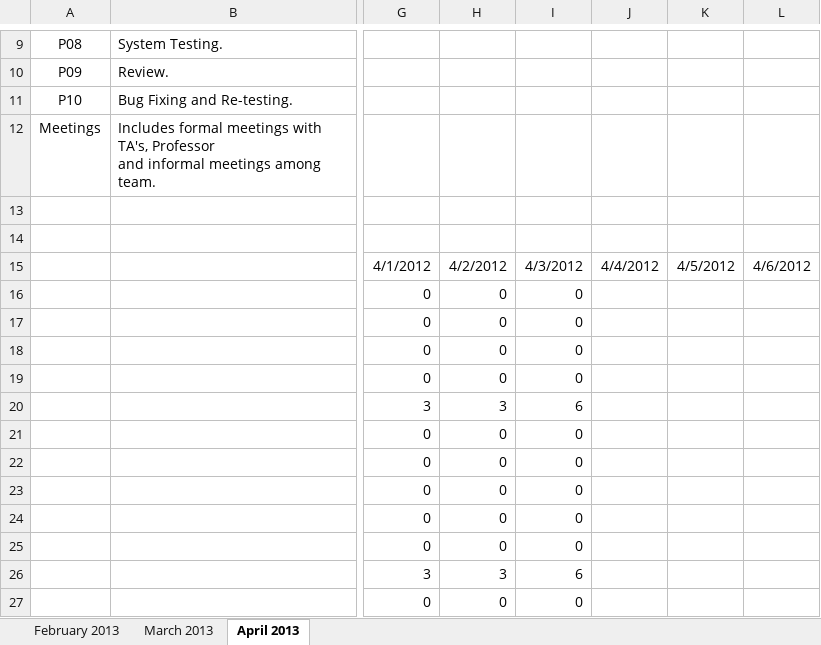
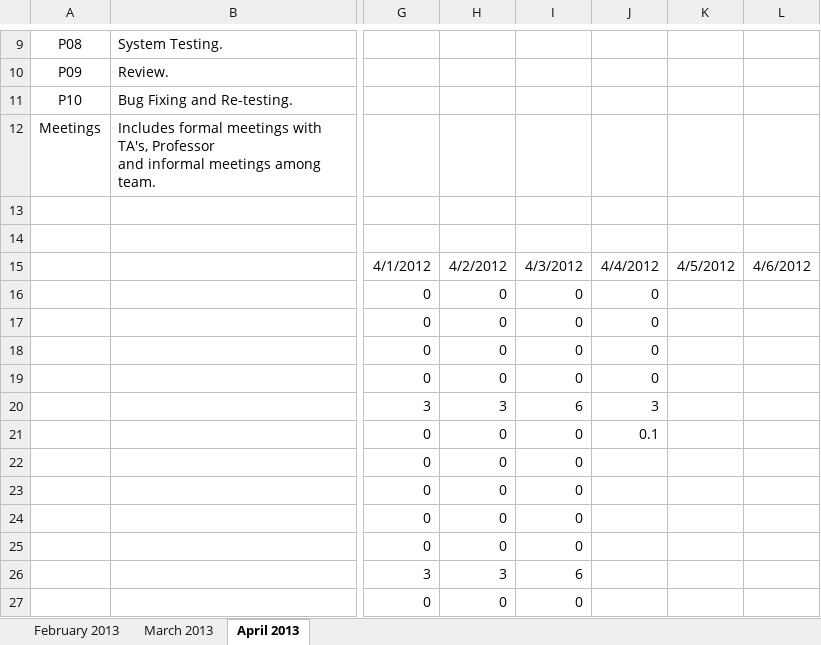
Before and after one commit to shashikant-kumar/ooad-project-ebay, an Excel workbook: Ebay2013/WebContent/TimeSheet/Timesheet_Group5.xlsx, sheet April 2013, drawn as a sheet; only a part is shown, gaps mark what is left out; values as stored, in another font and other column widths than the file's, no borders; the diff names each change by its address in the sheet, - before the commit and + after, or states it on an @@ line.

Commit message:
alpna

```diff
--- a/Ebay2013/WebContent/TimeSheet/Timesheet_Group5.xlsx (sheet April 2013)
+++ b/Ebay2013/WebContent/TimeSheet/Timesheet_Group5.xlsx (sheet April 2013)
-J16:J19: (empty)
+J16:J19: 0
-J20: (empty)
+J20: 3
-J21: (empty)
+J21: 0.1
```
